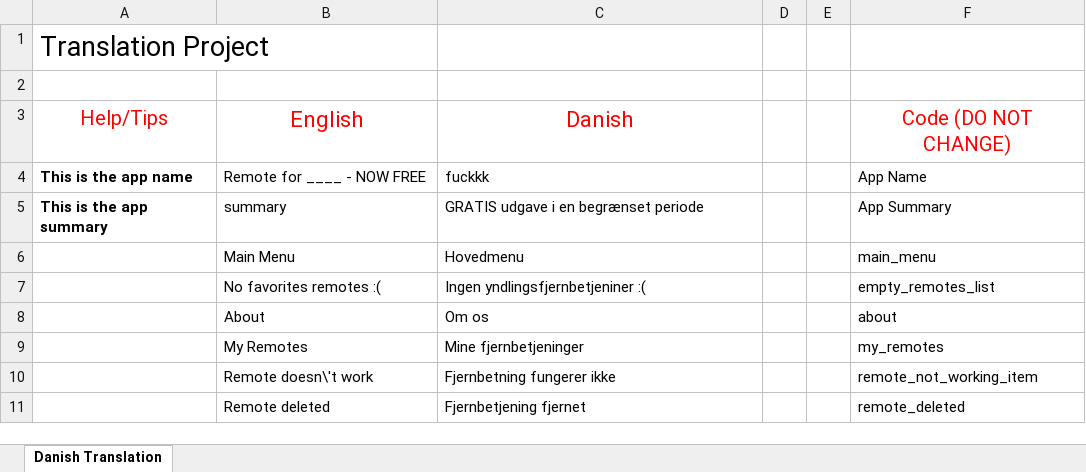
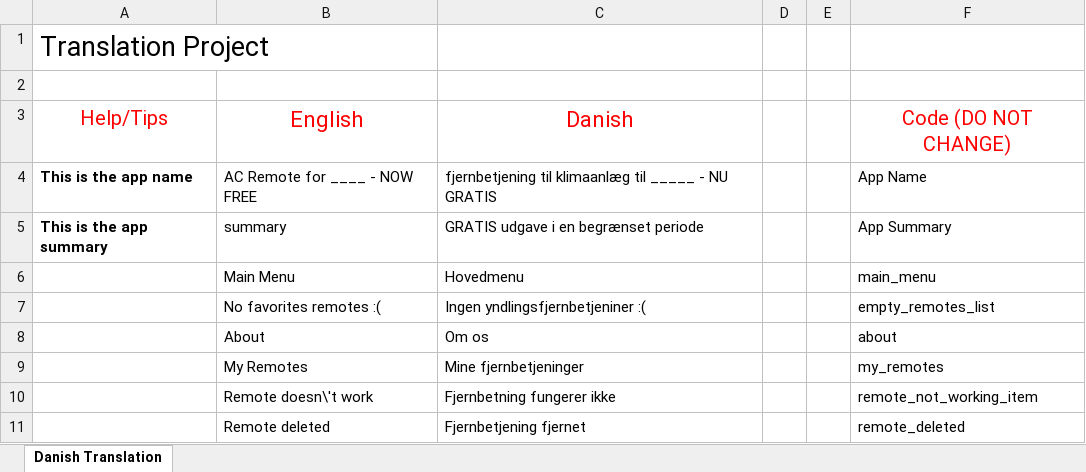
Before and after one commit to osfunapps/Remote-App-Translation-Fetcher, an Excel workbook: ac translations/Danish.xlsx, sheet Danish Translation, drawn as a sheet; only a part is shown; values as stored, in another font and other column widths than the file's, no borders; charts and pictures not drawn; the diff covers the shown part only; the diff names each change by its address in the sheet, - before the commit and + after, or states it on an @@ line.

```diff
--- a/ac translations/Danish.xlsx (sheet Danish Translation)
+++ b/ac translations/Danish.xlsx (sheet Danish Translation)
-B4: Remote for ____ - NOW FREE
+B4: AC Remote for ____ - NOW FREE
-C4: fuckkk
+C4: fjernbetjening til klimaanlæg til _____ - NU GRATIS
```
Also changed, not shown: 1 edited cell elsewhere in this sheet, charts or pictures, ac translations/English.xlsx, ac translations/French.xlsx, 8 other files.
